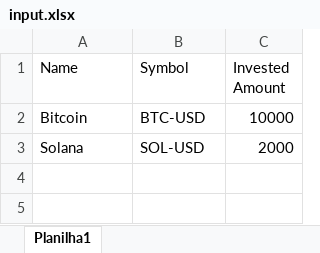
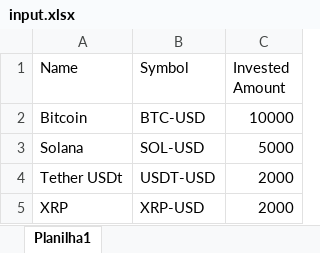
Before and after one commit to Lemersom/CryptoScraper, an Excel workbook: input/input.xlsx, sheet Planilha1, drawn as a sheet; values as stored, in another font and other column widths than the file's, no borders; the diff names each change by its address in the sheet, - before the commit and + after, or states it on an @@ line.

Commit message:
fix read input file, add exe

```diff
--- a/input/input.xlsx (sheet Planilha1)
+++ b/input/input.xlsx (sheet Planilha1)
-C3 (Invested Amount): 2000
+C3 (Invested Amount): 5000
+row 4: Tether USDt | USDT-USD | 2000
+row 5: XRP | XRP-USD | 2000
```
Also changed, not shown: 9 other files.
